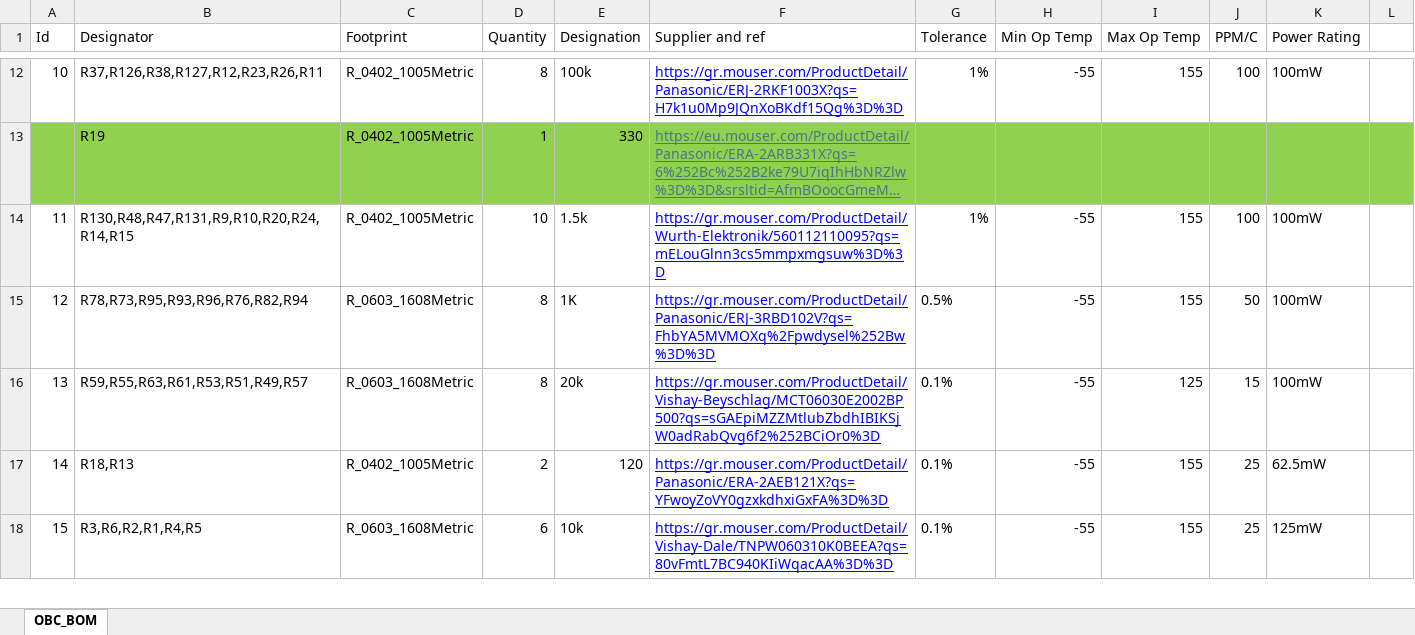
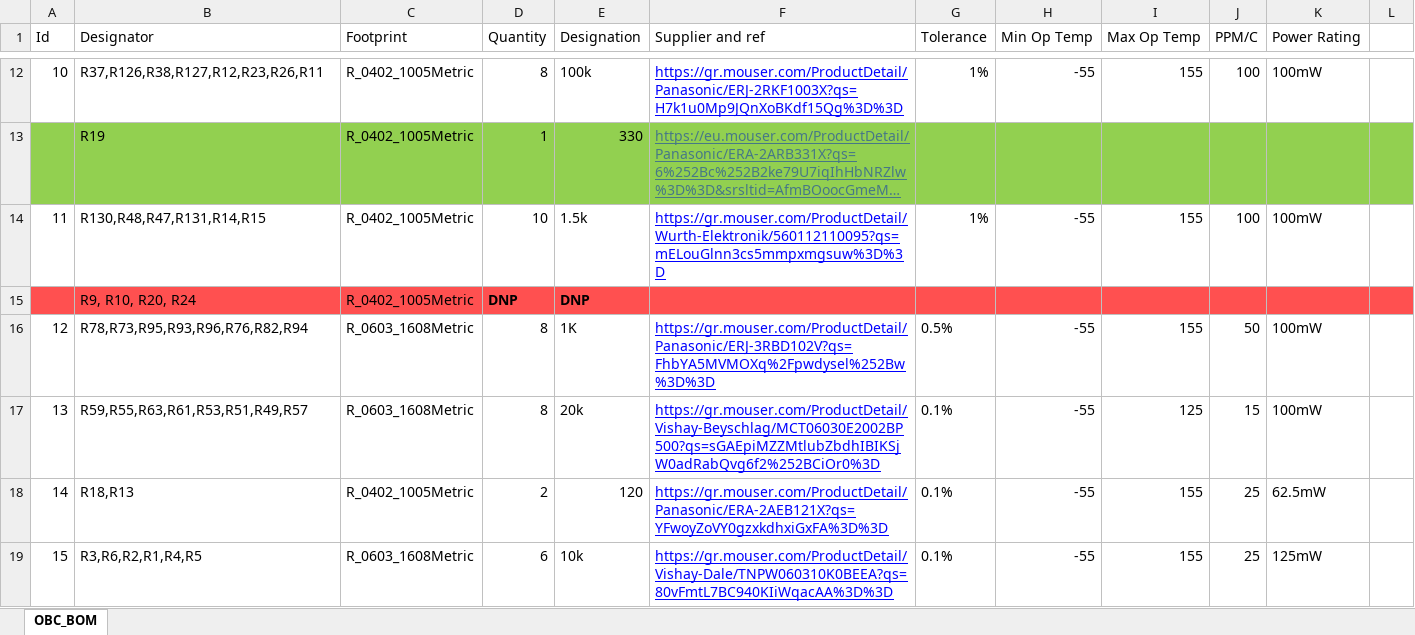
Before and after one commit to PeakSat/OBCBoard_PCB, an Excel workbook: BOM/OBC_FM_BOM.xlsx, sheet OBC_BOM, drawn as a sheet; only a part is shown, gaps mark what is left out; long unchanged cells end in …; values as stored, in another font and other column widths than the file's, no borders; the diff names each change by its address in the sheet, - before the commit and + after, or states it on an @@ line.

```diff
--- a/BOM/OBC_FM_BOM.xlsx (sheet OBC_BOM)
+++ b/BOM/OBC_FM_BOM.xlsx (sheet OBC_BOM)
-B14 (Designator): R130,R48,R47,R131,R9,R10,R20,R24,R14,R15
+B14 (Designator): R130,R48,R47,R131,R14,R15
+row 15:  | R9, R10, R20, R24 | R_0402_1005Metric | DNP | DNP
```
Also changed, not shown: 5 other files.
